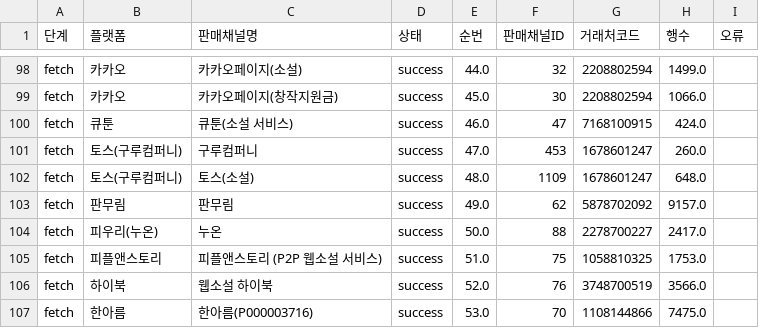
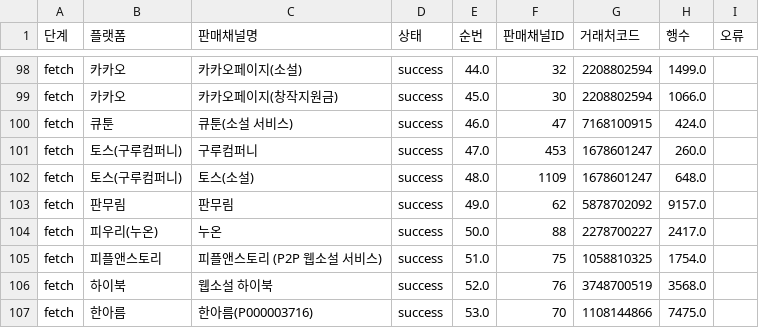
Before and after one commit to gpfl900709-svg/mapping-novel, a CSV file: doc/2026-07-01/s2_sales_channel_contents_refresh_audit.csv, drawn as a sheet; only a part is shown, gaps mark what is left out.

Commit message:
Refresh S2 lookup data 2026-07-01

```diff
--- a/doc/2026-07-01/s2_sales_channel_contents_refresh_audit.csv
+++ b/doc/2026-07-01/s2_sales_channel_contents_refresh_audit.csv
@@ -104,4 +104,4 @@ fetch,판무림,판무림,success,49.0,62,5878702092,9157.0,
 fetch,피우리(누온),누온,success,50.0,88,2278700227,2417.0,
-fetch,피플앤스토리,피플앤스토리 (P2P 웹소설 서비스),success,51.0,75,1058810325,1753.0,
-fetch,하이북,웹소설 하이북,success,52.0,76,3748700519,3566.0,
+fetch,피플앤스토리,피플앤스토리 (P2P 웹소설 서비스),success,51.0,75,1058810325,1754.0,
+fetch,하이북,웹소설 하이북,success,52.0,76,3748700519,3568.0,
 fetch,한아름,한아름(P000003716),success,53.0,70,1108144866,7475.0,
```
Also changed, not shown: 12 other files.
